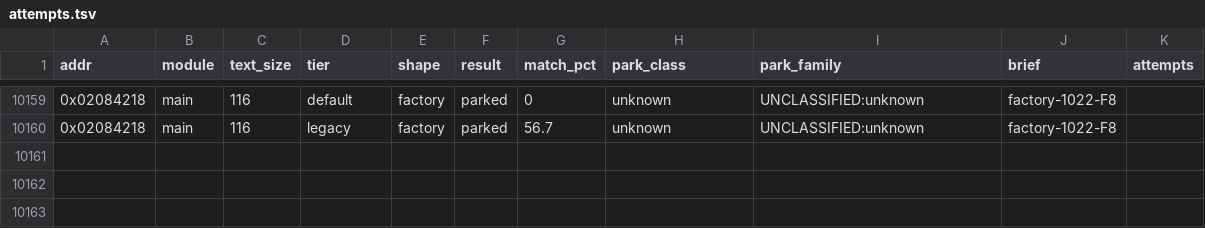
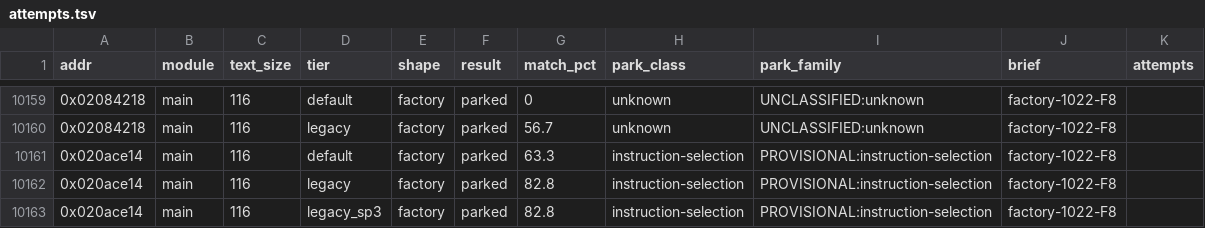
Before and after one commit to cntrl-alt-lenny/gx-spirit-caller, a TSV file: docs/ledger/attempts.tsv, drawn as a sheet; only a part is shown, gaps mark what is left out.

Commit message:
factory F8: park func_020ace14 (best 82.8%)

```diff
--- a/docs/ledger/attempts.tsv
+++ b/docs/ledger/attempts.tsv
@@ -10160 +10160,4 @@ addr	module	text_size	tier	shape	result	match_pct	park_class	park_family	brief	a
 0x02084218	main	116	legacy	factory	parked	56.7	unknown	UNCLASSIFIED:unknown	factory-1022-F8	
+0x020ace14	main	116	default	factory	parked	63.3	instruction-selection	PROVISIONAL:instruction-selection	factory-1022-F8	
+0x020ace14	main	116	legacy	factory	parked	82.8	instruction-selection	PROVISIONAL:instruction-selection	factory-1022-F8	
+0x020ace14	main	116	legacy_sp3	factory	parked	82.8	instruction-selection	PROVISIONAL:instruction-selection	factory-1022-F8	
```
